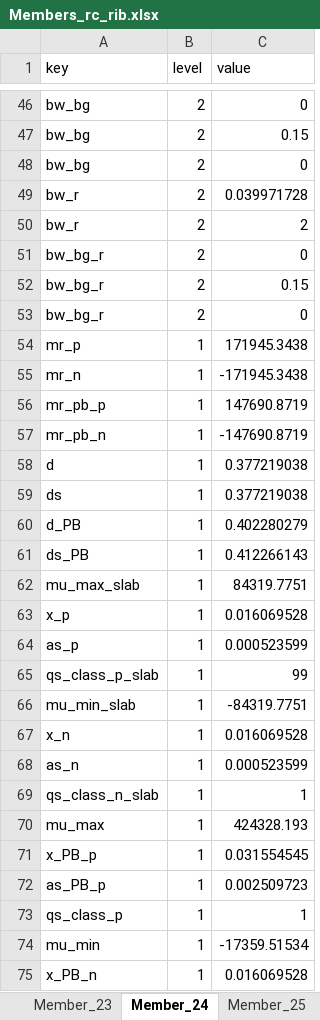
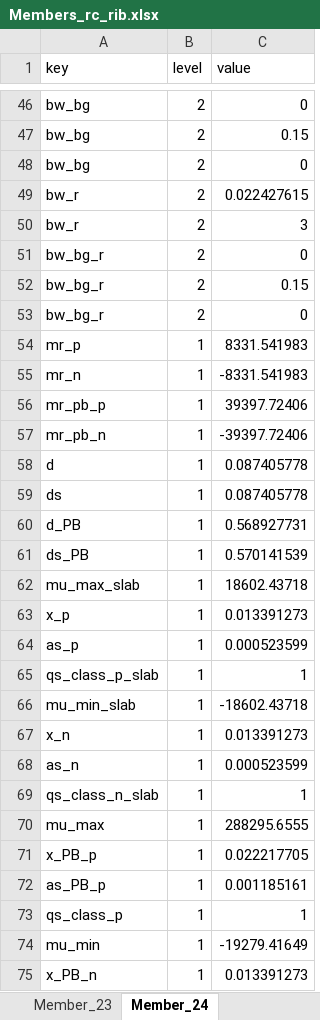
Before and after one commit to gat-dse/StustainabilityDrivenStructuralDesign, an Excel workbook: 260513_Betonartikel/Resultate/Members_rc_rib.xlsx, sheet Member_24, drawn as a sheet; only a part is shown, gaps mark what is left out; values as stored, in another font and other column widths than the file's, no borders; the diff covers the shown part only; the diff names each change by its address in the sheet, - before the commit and + after, or states it on an @@ line.

```diff
--- a/260513_Betonartikel/Resultate/Members_rc_rib.xlsx (sheet Member_24)
+++ b/260513_Betonartikel/Resultate/Members_rc_rib.xlsx (sheet Member_24)
-sheet tab: Member_25
-C49 (value): 0.039971728
+C49 (value): 0.022427615
-C50 (value): 2
+C50 (value): 3
-C54 (value): 171945.3438
+C54 (value): 8331.541983
-C55 (value): -171945.3438
+C55 (value): -8331.541983
-C56 (value): 147690.8719
+C56 (value): 39397.72406
-C57 (value): -147690.8719
+C57 (value): -39397.72406
-C58:C59 (value): 0.377219038
+C58:C59 (value): 0.087405778
-C60 (value): 0.402280279
+C60 (value): 0.568927731
-C61 (value): 0.412266143
+C61 (value): 0.570141539
-C62 (value): 84319.7751
+C62 (value): 18602.43718
-C63 (value): 0.016069528
+C63 (value): 0.013391273
-C65 (value): 99
+C65 (value): 1
-C66 (value): -84319.7751
+C66 (value): -18602.43718
-C67 (value): 0.016069528
+C67 (value): 0.013391273
-C70 (value): 424328.193
+C70 (value): 288295.6555
-C71 (value): 0.031554545
+C71 (value): 0.022217705
-C72 (value): 0.002509723
+C72 (value): 0.001185161
-C74 (value): -17359.51534
+C74 (value): -19279.41649
-C75 (value): 0.016069528
+C75 (value): 0.013391273
```
Also changed, not shown: 62 edited cells elsewhere in this sheet, sheet Member_21, sheet Member_22, sheet Member_23, sheet Member_12, sheet Member_11, sheet Member_10, 17 more sheets, other sheet tabs, 260513_Betonartikel/Resultate/Members_rc_rec.xlsx, 260513_Betonartikel/Results/Members_rc_rec_2.xlsx, 4 other files.
